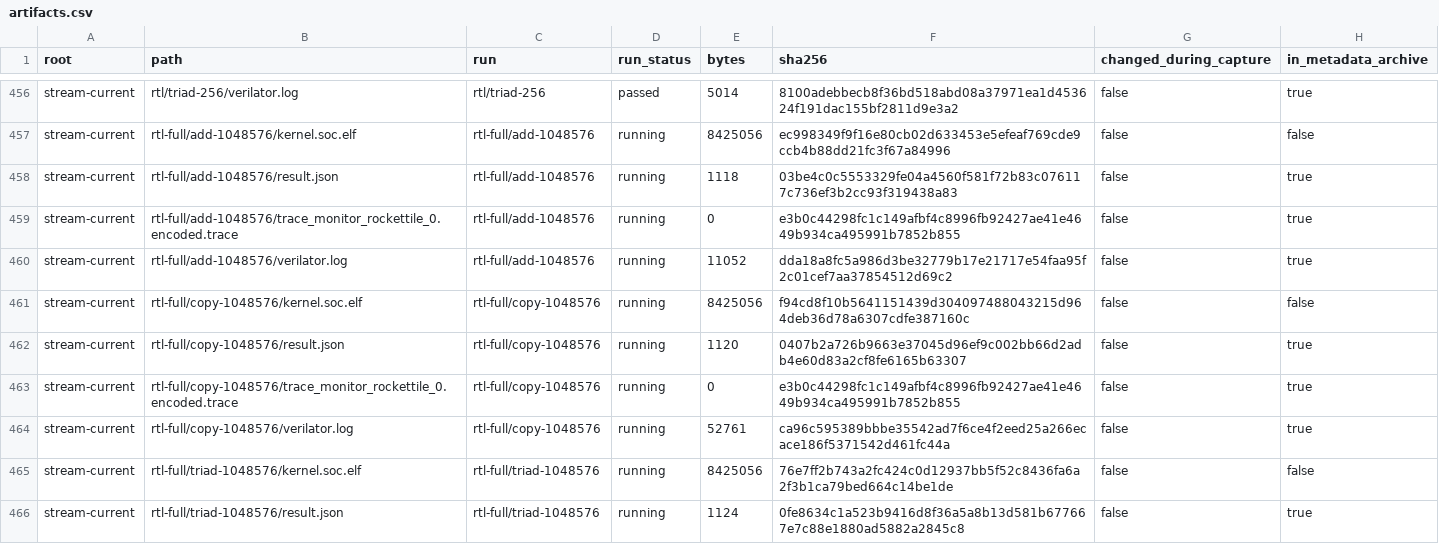
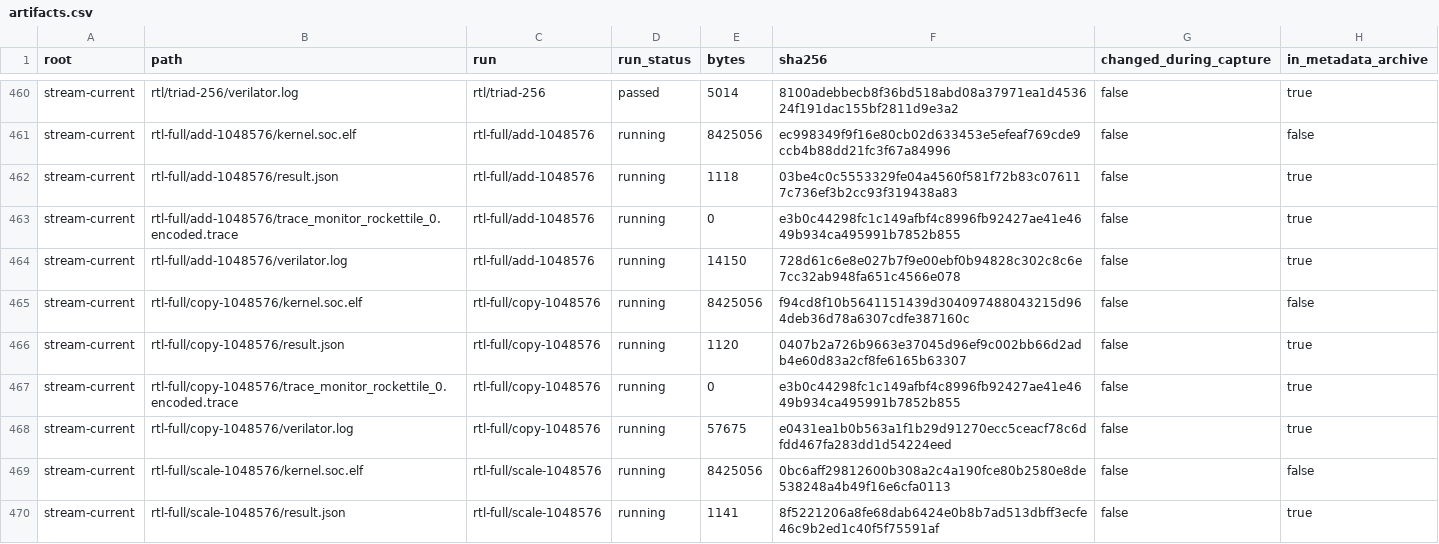
Before and after one commit to copparihollmann/radiance-kernels, a CSV file: kernels/evaluation/artifacts.csv, drawn as a sheet; only a part is shown, gaps mark what is left out; the shorter side is filled out with more unchanged rows; the diff covers the shown part only.

Commit message:
Snapshot threaded RTL probe and active Scale run

```diff
--- a/kernels/evaluation/artifacts.csv
+++ b/kernels/evaluation/artifacts.csv
@@ -459,3 +463,3 @@ stream-current,rtl-full/add-1048576/result.json,rtl-full/add-1048576,running,111
 stream-current,rtl-full/add-1048576/trace_monitor_rockettile_0.encoded.trace,rtl-full/add-1048576,running,0,e3b0c44298fc1c149afbf4c8996fb92427ae41e4649b934ca495991b7852b855,false,true
-stream-current,rtl-full/add-1048576/verilator.log,rtl-full/add-1048576,running,11052,dda18a8fc5a986d3be32779b17e21717e54faa95f2c01cef7aa37854512d69c2,false,true
+stream-current,rtl-full/add-1048576/verilator.log,rtl-full/add-1048576,running,14150,728d61c6e8e027b7f9e00ebf0b94828c302c8c6e7cc32ab948fa651c4566e078,false,true
 stream-current,rtl-full/copy-1048576/kernel.soc.elf,rtl-full/copy-1048576,running,8425056,f94cd8f10b5641151439d304097488043215d964deb36d78a6307cdfe387160c,false,false
@@ -463,2 +467,4 @@ stream-current,rtl-full/copy-1048576/result.json,rtl-full/copy-1048576,running,1
 stream-current,rtl-full/copy-1048576/trace_monitor_rockettile_0.encoded.trace,rtl-full/copy-1048576,running,0,e3b0c44298fc1c149afbf4c8996fb92427ae41e4649b934ca495991b7852b855,false,true
-stream-current,rtl-full/copy-1048576/verilator.log,rtl-full/copy-1048576,running,52761,ca96c595389bbbe35542ad7f6ce4f2eed25a266ecace186f5371542d461fc44a,false,true
+stream-current,rtl-full/copy-1048576/verilator.log,rtl-full/copy-1048576,running,57675,e0431ea1b0b563a1f1b29d91270ecc5ceacf78c6dfdd467fa283dd1d54224eed,false,true
+stream-current,rtl-full/scale-1048576/kernel.soc.elf,rtl-full/scale-1048576,running,8425056,0bc6aff29812600b308a2c4a190fce80b2580e8de538248a4b49f16e6cfa0113,false,false
+stream-current,rtl-full/scale-1048576/result.json,rtl-full/scale-1048576,running,1141,8f5221206a8fe68dab6424e0b8b7ad513dbff3ecfe46c9b2ed1c40f5f75591af,false,true
```
Also changed, not shown: 6 added rows and 4 edited cells elsewhere in this file, kernels/evaluation/elf-snapshot.csv, kernels/evaluation/runs.csv, 3 other files.
